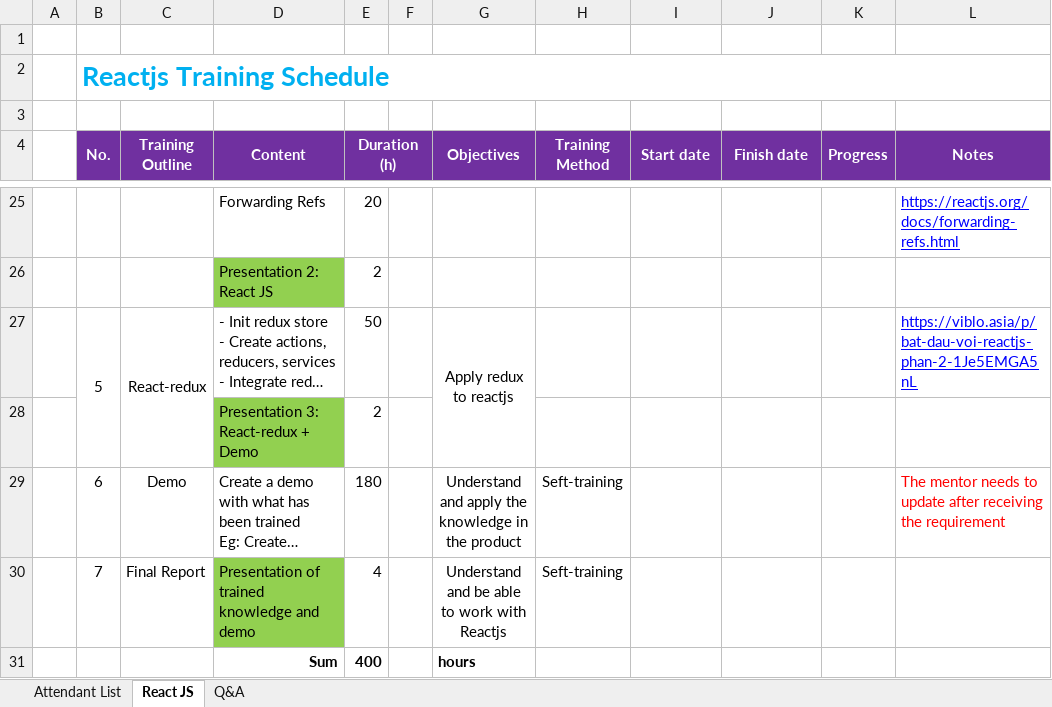
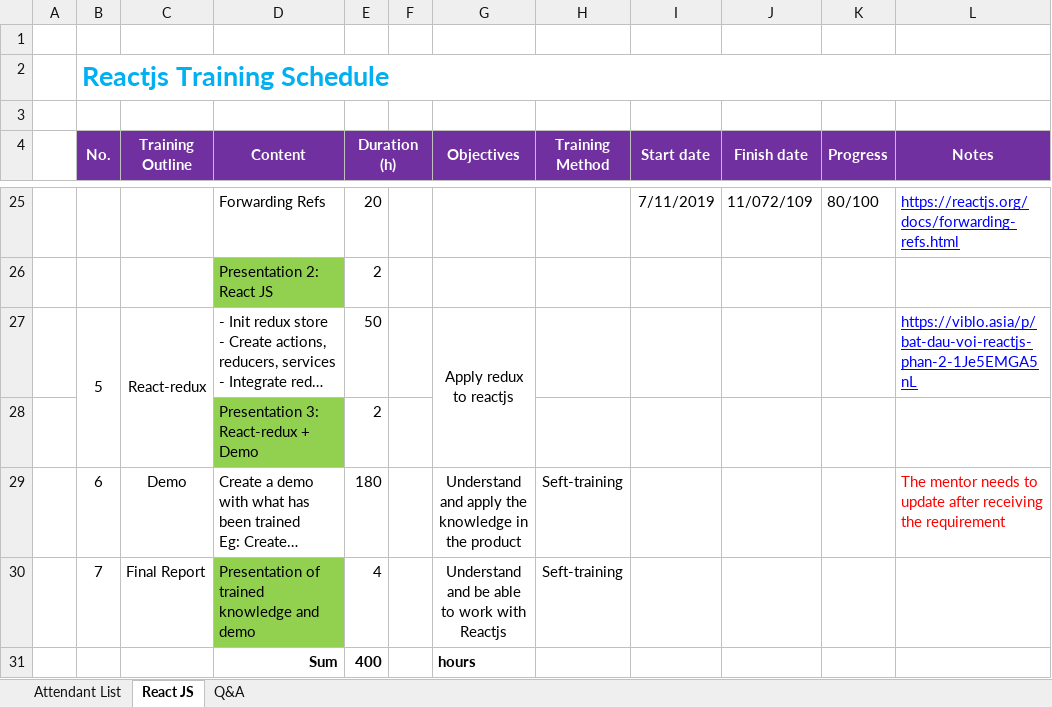
Before and after one commit to thonghv/Intership, an Excel workbook: _tainh/ReactJS_Training_Schedule.xlsx, sheet React JS, drawn as a sheet; only a part is shown, gaps mark what is left out; long unchanged cells end in …; values as stored, in another font and other column widths than the file's, no borders; the diff covers the shown part only; the diff names each change by its address in the sheet, - before the commit and + after, or states it on an @@ line.

```diff
--- a/_tainh/ReactJS_Training_Schedule.xlsx (sheet React JS)
+++ b/_tainh/ReactJS_Training_Schedule.xlsx (sheet React JS)
-I25 (Start date): (empty)
+I25 (Start date): 7/11/2019
-J25 (Finish date): (empty)
+J25 (Finish date): 11/072/109
-K25 (Progress): (empty)
+K25 (Progress): 80/100
```
Also changed, not shown: 54 edited cells elsewhere in this sheet.
